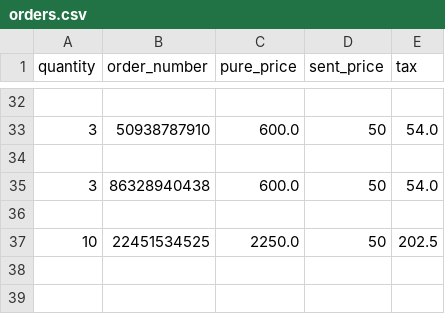
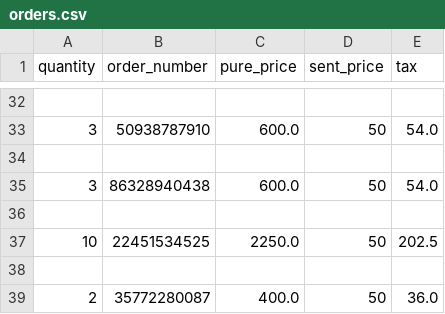
Before and after one commit to Hossein-MJafari/Project-1, a CSV file: orders.csv, drawn as a sheet; only a part is shown, gaps mark what is left out.

```diff
--- a/orders.csv
+++ b/orders.csv
@@ -37 +37,3 @@ quantity,order_number,pure_price,sent_price,tax
 10,22451534525,2250.0,50,202.5
+
+2,35772280087,400.0,50,36.0
```
Also changed, not shown: main wearhouse.csv, 6 other files.
